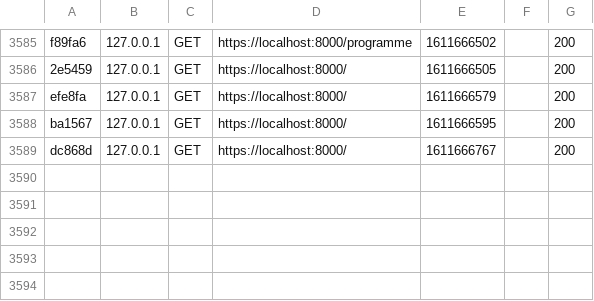
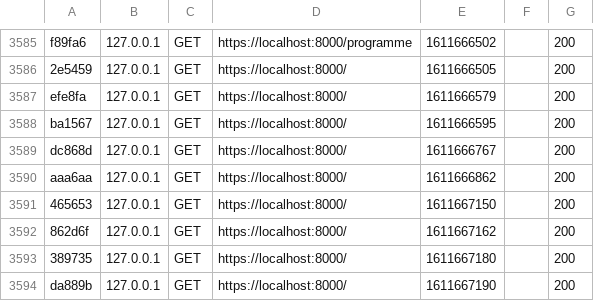
Before and after one commit to SamihOuague/harmony, a CSV file: var/cache/dev/profiler/index.csv, drawn as a sheet; only a part is shown, gaps mark what is left out.

```diff
--- a/var/cache/dev/profiler/index.csv
+++ b/var/cache/dev/profiler/index.csv
@@ -3589 +3589,6 @@ ba1567,127.0.0.1,GET,https://localhost:8000/,1611666595,,200
 dc868d,127.0.0.1,GET,https://localhost:8000/,1611666767,,200
+aaa6aa,127.0.0.1,GET,https://localhost:8000/,1611666862,,200
+465653,127.0.0.1,GET,https://localhost:8000/,1611667150,,200
+862d6f,127.0.0.1,GET,https://localhost:8000/,1611667162,,200
+389735,127.0.0.1,GET,https://localhost:8000/,1611667180,,200
+da889b,127.0.0.1,GET,https://localhost:8000/,1611667190,,200
```
Also changed, not shown: 8 other files.
